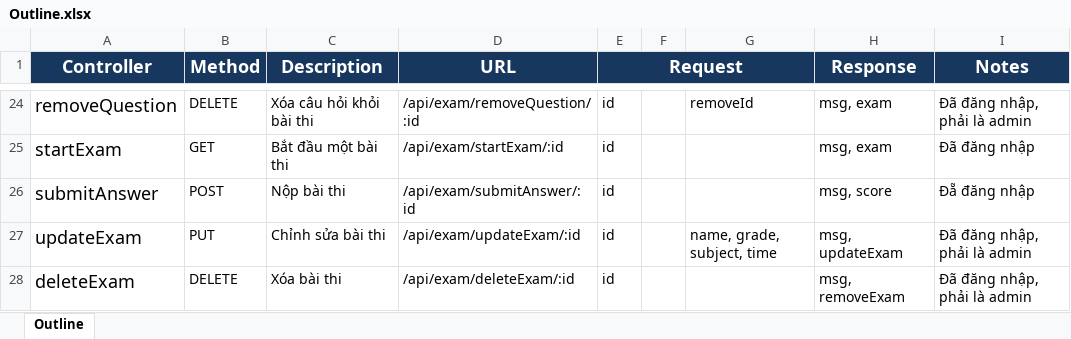
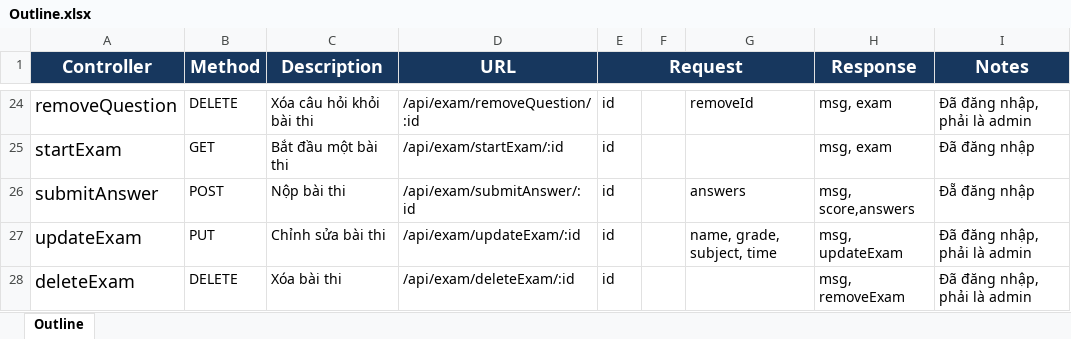
Before and after one commit to Voxuanan/TestOnline, an Excel workbook: documents/Outline.xlsx, sheet Outline, drawn as a sheet; only a part is shown, gaps mark what is left out; values as stored, in another font and other column widths than the file's, no borders; the diff names each change by its address in the sheet, - before the commit and + after, or states it on an @@ line.

Commit message:
Response answers for submit

```diff
--- a/documents/Outline.xlsx (sheet Outline)
+++ b/documents/Outline.xlsx (sheet Outline)
-G26: (empty)
+G26: answers
-H26 (Response): msg, score
+H26 (Response): msg, score,answers
```
Also changed, not shown: 1 other file.
